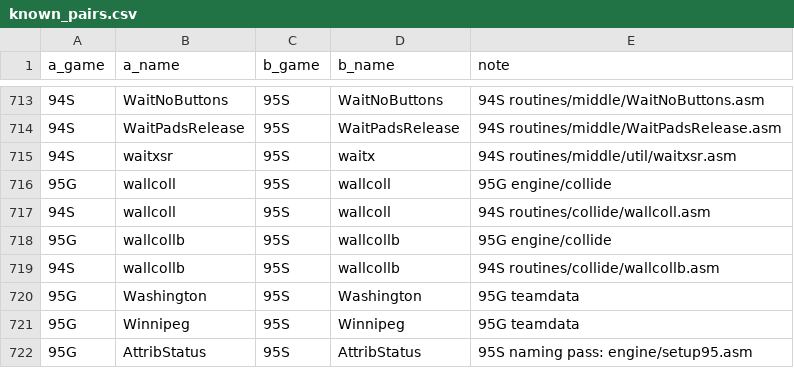
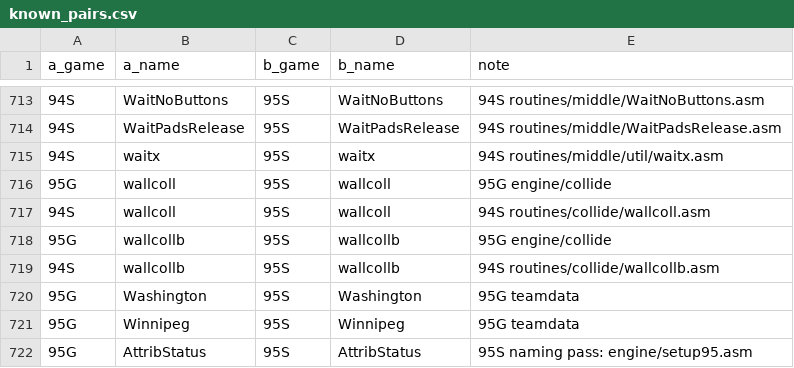
Before and after one commit to abdulahmad/nhl-disasm-report, a CSV file: tools/known_pairs.csv, drawn as a sheet; only a part is shown, gaps mark what is left out.

```diff
--- a/tools/known_pairs.csv
+++ b/tools/known_pairs.csv
@@ -714,3 +714,3 @@ a_game,a_name,b_game,b_name,note
 94S,WaitPadsRelease,95S,WaitPadsRelease,94S routines/middle/WaitPadsRelease.asm
-94S,waitxsr,95S,waitx,94S routines/middle/util/waitxsr.asm
+94S,waitx,95S,waitx,94S routines/middle/util/waitx.asm
 95G,wallcoll,95S,wallcoll,95G engine/collide
```
Also changed, not shown: 3 other files.
